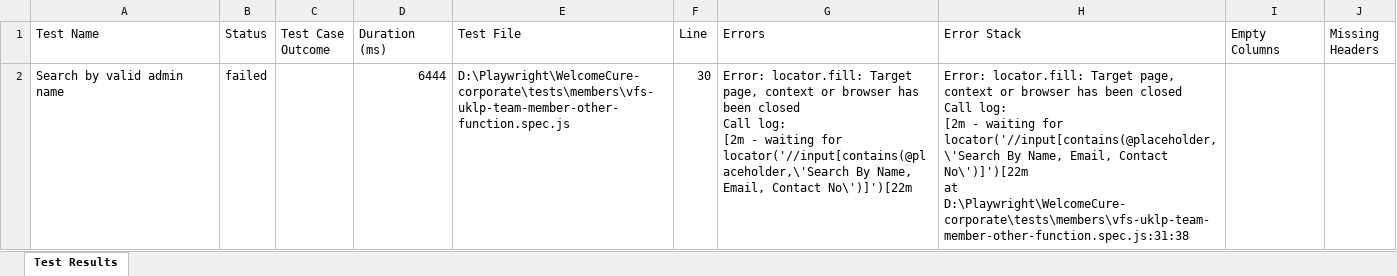
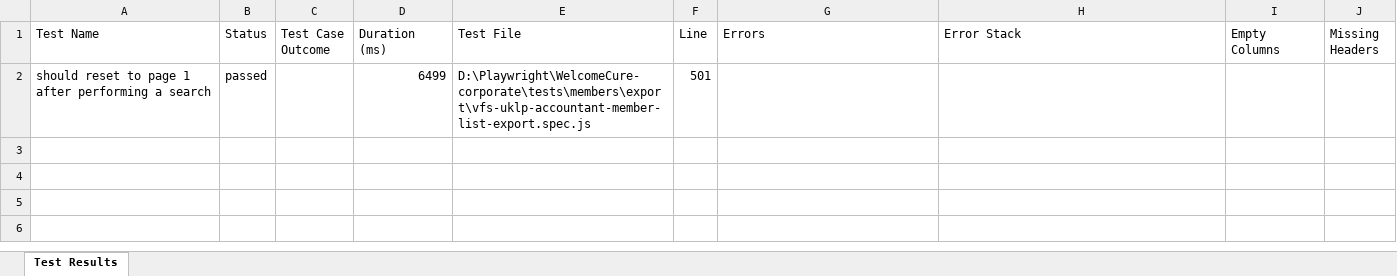
Before and after one commit to swiz112/welcomecure-corporate, an Excel workbook: test-report.xlsx, sheet Test Results, drawn as a sheet; values as stored, in another font and other column widths than the file's, no borders; removed rows and columns are numbered as before the commit, all else as after; ↵ is a line break in a cell; the diff names each change by its address in the sheet, - before the commit and + after, or states it on an @@ line.

```diff
--- a/test-report.xlsx (sheet Test Results)
+++ b/test-report.xlsx (sheet Test Results)
-row 2: Search by valid admin name | failed |  | 6444 | D:\Playwright\WelcomeCure-corporate\tests\members\vfs-uklp-team-member-other-function.spec.js | 30 | Error: locator.fill: Target page, context or browser has been closed ↵ Call log: ↵ [2m - waiting for locator('//input[contains(@placeholder,\'Search By Name, Email, Contact No\')]')[22m | Error: locator.fill: Target page, context or browser has been closed ↵ Call log: ↵ [2m - waiting for locator('//input[contains(@placeholder,\'Search By Name, Email, Contact No\')]')[22m ↵ at D:\Playwright\WelcomeCure-corporate\tests\members\vfs-uklp-team-member-other-function.spec.js:31:38
+row 2: should reset to page 1 after performing a search | passed |  | 6499 | D:\Playwright\WelcomeCure-corporate\tests\members\export\vfs-uklp-accountant-member-list-export.spec.js | 501
```
Also changed, not shown: 57 other files.
